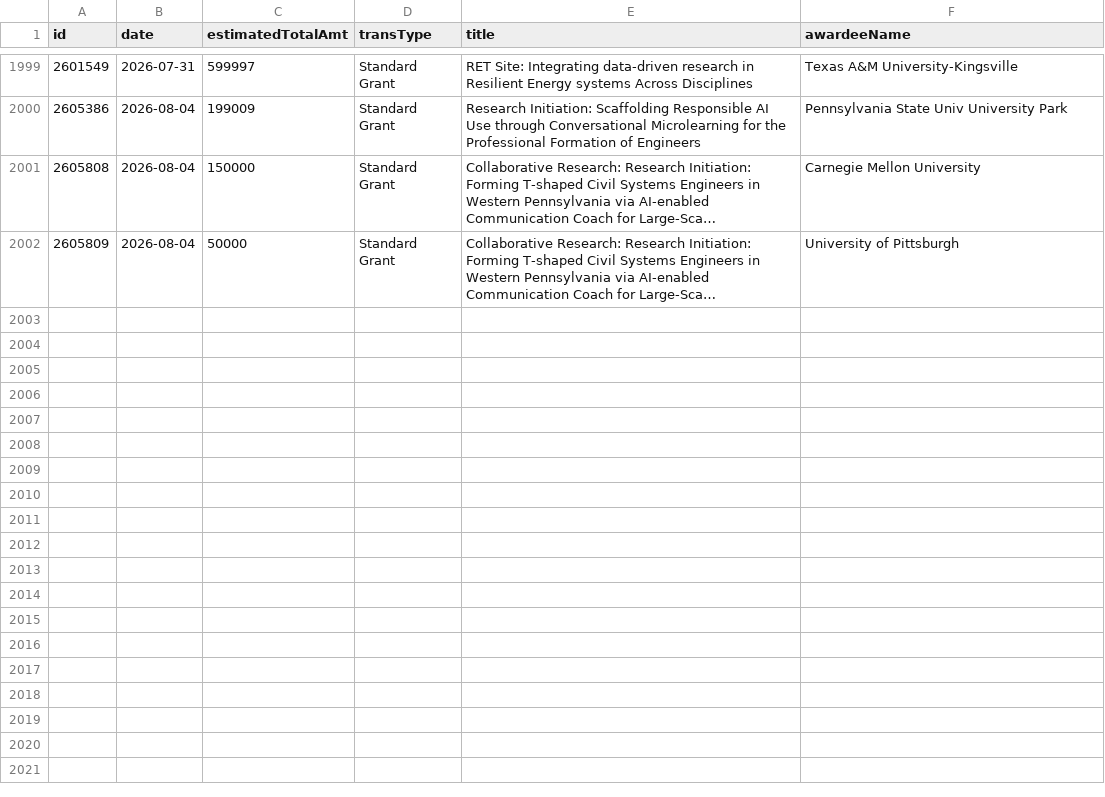
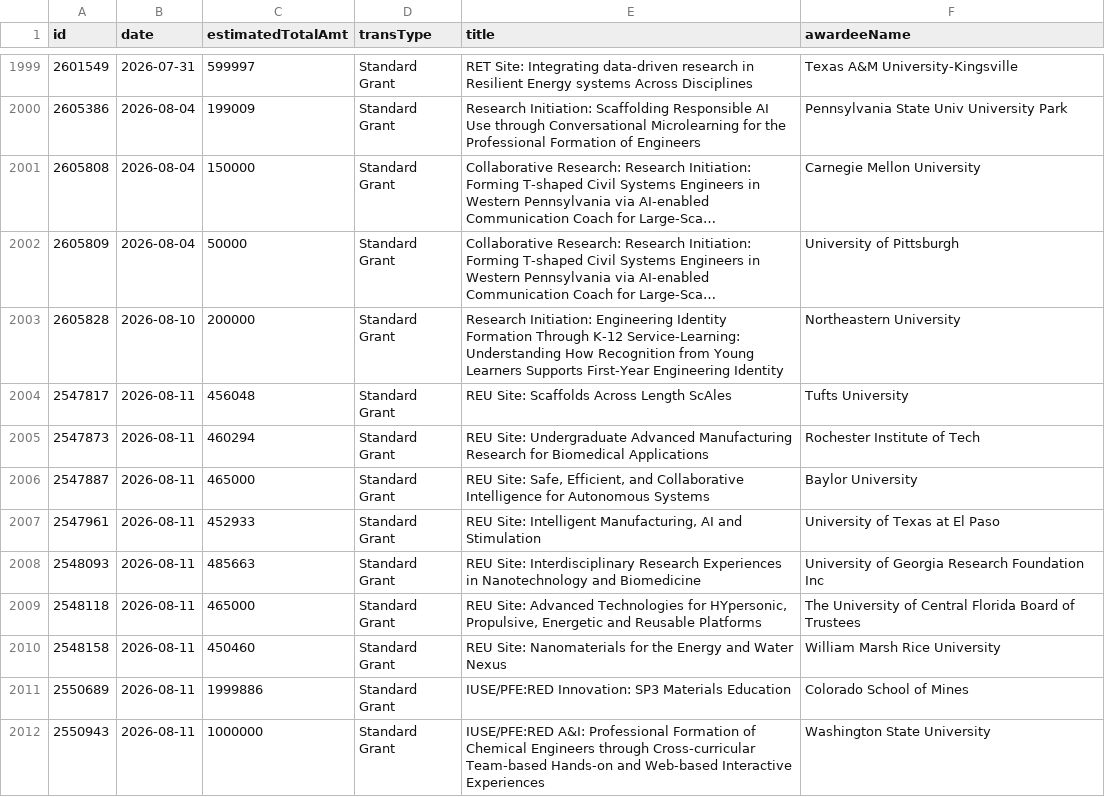
Before and after one commit to jpwolfson/science-funding-dashboard, a CSV file: data/nsf/eng/eec/awards.csv, drawn as a sheet; only a part is shown, gaps mark what is left out; long unchanged cells end in …; the diff covers the shown part only; the diff names each change by its address in the sheet, - before the commit and + after, or states it on an @@ line.

```diff
--- a/data/nsf/eng/eec/awards.csv
+++ b/data/nsf/eng/eec/awards.csv
+row 2003: 2605828 | 2026-08-10 | 200000 | Standard Grant | Research Initiation: Engineering Identity Formation Through K-12 Service-Learning: Understanding How Recognition from Young Learners Supports First-Year Engineering Identity | Northeastern University
+row 2004: 2547817 | 2026-08-11 | 456048 | Standard Grant | REU Site: Scaffolds Across Length ScAles | Tufts University
+row 2005: 2547873 | 2026-08-11 | 460294 | Standard Grant | REU Site: Undergraduate Advanced Manufacturing Research for Biomedical Applications | Rochester Institute of Tech
+row 2006: 2547887 | 2026-08-11 | 465000 | Standard Grant | REU Site: Safe, Efficient, and Collaborative Intelligence for Autonomous Systems | Baylor University
+row 2007: 2547961 | 2026-08-11 | 452933 | Standard Grant | REU Site: Intelligent Manufacturing, AI and Stimulation | University of Texas at El Paso
+row 2008: 2548093 | 2026-08-11 | 485663 | Standard Grant | REU Site: Interdisciplinary Research Experiences in Nanotechnology and Biomedicine | University of Georgia Research Foundation Inc
+row 2009: 2548118 | 2026-08-11 | 465000 | Standard Grant | REU Site: Advanced Technologies for HYpersonic, Propulsive, Energetic and Reusable Platforms | The University of Central Florida Board of Trustees
+row 2010: 2548158 | 2026-08-11 | 450460 | Standard Grant | REU Site: Nanomaterials for the Energy and Water Nexus | William Marsh Rice University
+row 2011: 2550689 | 2026-08-11 | 1999886 | Standard Grant | IUSE/PFE:RED Innovation: SP3 Materials Education | Colorado School of Mines
+row 2012: 2550943 | 2026-08-11 | 1000000 | Standard Grant | IUSE/PFE:RED A&I: Professional Formation of Chemical Engineers through Cross-curricular Team-based Hands-on and Web-based Interactive Experiences | Washington State University
```
Also changed, not shown: 9 added rows elsewhere in this file, 1 other file.
